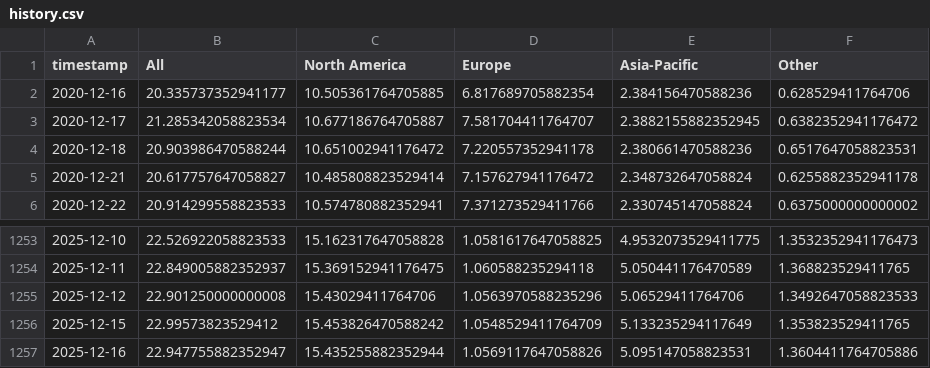
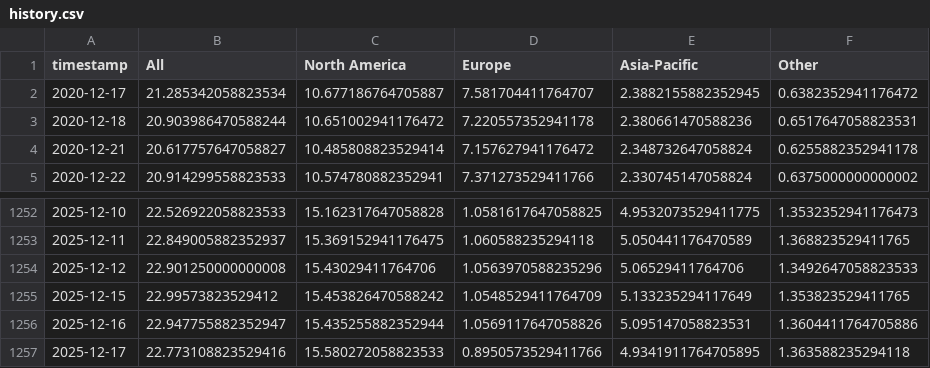
Before and after one commit to leavesnbeans/gaming-index, a CSV file: history.csv, drawn as a sheet; only a part is shown, gaps mark what is left out.

```diff
--- a/history.csv
+++ b/history.csv
@@ -1,3 +1,2 @@
 timestamp,All,North America,Europe,Asia-Pacific,Other
-2020-12-16,20.335737352941177,10.505361764705885,6.817689705882354,2.384156470588236,0.628529411764706
 2020-12-17,21.285342058823534,10.677186764705887,7.581704411764707,2.3882155882352945,0.6382352941176472
@@ -1257 +1256,2 @@ timestamp,All,North America,Europe,Asia-Pacific,Other
 2025-12-16,22.947755882352947,15.435255882352944,1.0569117647058826,5.095147058823531,1.3604411764705886
+2025-12-17,22.773108823529416,15.580272058823533,0.8950573529411766,4.9341911764705895,1.363588235294118
```
Also changed, not shown: 1 other file.
